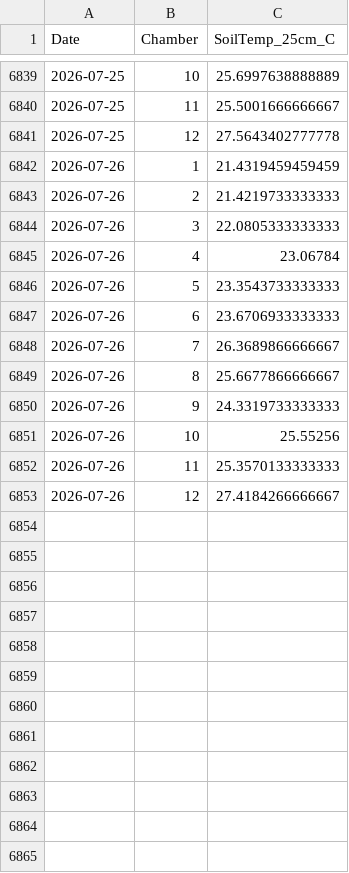
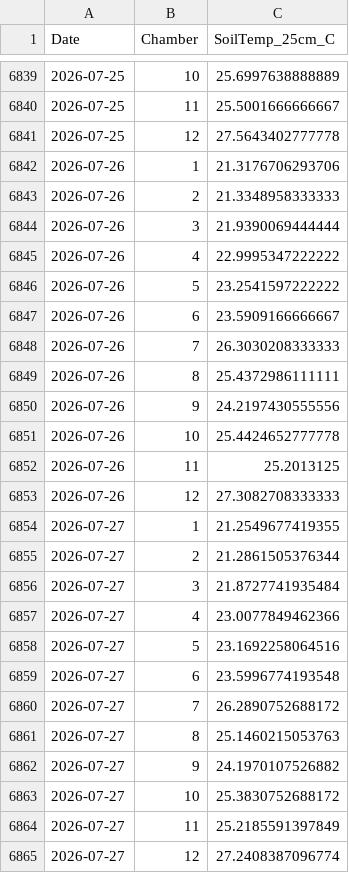
Before and after one commit to abbylewis/GENX_flux_data, a CSV file: processed_data/soil_temp_daily.csv, drawn as a sheet; only a part is shown, gaps mark what is left out.

```diff
--- a/processed_data/soil_temp_daily.csv
+++ b/processed_data/soil_temp_daily.csv
@@ -6841,13 +6841,25 @@
 2026-07-25,12,27.5643402777778
-2026-07-26,1,21.4319459459459
-2026-07-26,2,21.4219733333333
-2026-07-26,3,22.0805333333333
-2026-07-26,4,23.06784
-2026-07-26,5,23.3543733333333
-2026-07-26,6,23.6706933333333
-2026-07-26,7,26.3689866666667
-2026-07-26,8,25.6677866666667
-2026-07-26,9,24.3319733333333
-2026-07-26,10,25.55256
-2026-07-26,11,25.3570133333333
-2026-07-26,12,27.4184266666667
+2026-07-26,1,21.3176706293706
+2026-07-26,2,21.3348958333333
+2026-07-26,3,21.9390069444444
+2026-07-26,4,22.9995347222222
+2026-07-26,5,23.2541597222222
+2026-07-26,6,23.5909166666667
+2026-07-26,7,26.3030208333333
+2026-07-26,8,25.4372986111111
+2026-07-26,9,24.2197430555556
+2026-07-26,10,25.4424652777778
+2026-07-26,11,25.2013125
+2026-07-26,12,27.3082708333333
+2026-07-27,1,21.2549677419355
+2026-07-27,2,21.2861505376344
+2026-07-27,3,21.8727741935484
+2026-07-27,4,23.0077849462366
+2026-07-27,5,23.1692258064516
+2026-07-27,6,23.5996774193548
+2026-07-27,7,26.2890752688172
+2026-07-27,8,25.1460215053763
+2026-07-27,9,24.1970107526882
+2026-07-27,10,25.3830752688172
+2026-07-27,11,25.2185591397849
+2026-07-27,12,27.2408387096774
```
Also changed, not shown: processed_data/chamber_temp_daily.csv, 5 other files.
